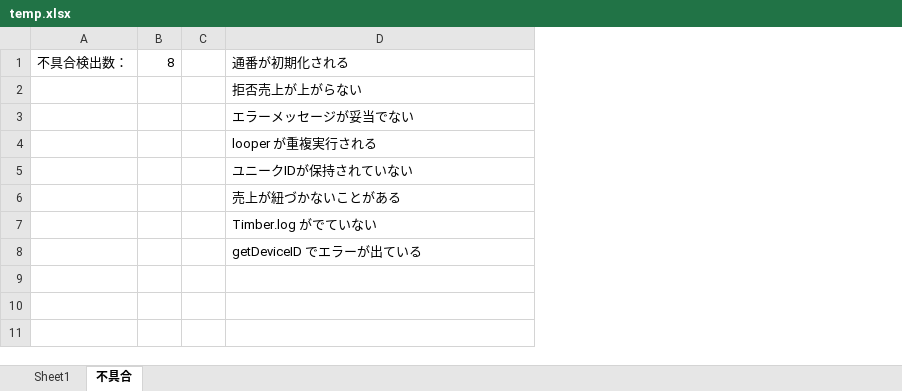
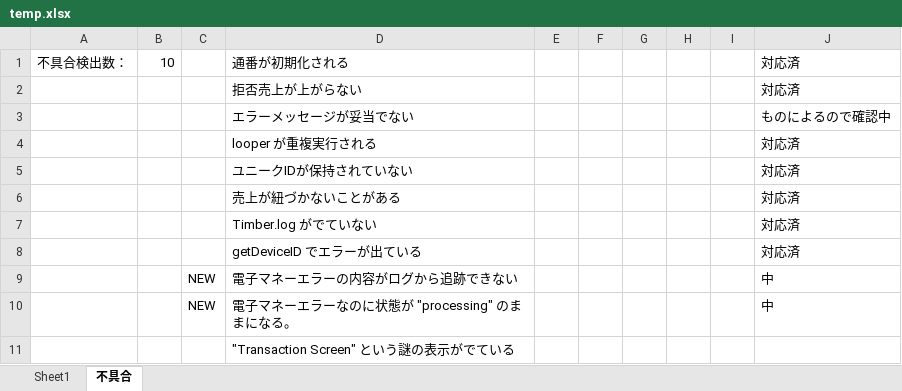
Before and after one commit to kyoshizawa/kywiki, an Excel workbook: terminal-api/testspec/temp.xlsx, sheet 不具合, drawn as a sheet; values as stored, in another font and other column widths than the file's, no borders; removed rows and columns are numbered as before the commit, all else as after; the diff names each change by its address in the sheet, - before the commit and + after, or states it on an @@ line.

```diff
--- a/terminal-api/testspec/temp.xlsx (sheet 不具合)
+++ b/terminal-api/testspec/temp.xlsx (sheet 不具合)
-column B, row 1: 8
-column C, empty
+column B, row 1: 10
+column C, empty
+column E, empty
+column F, empty
+column G, empty
+column H, empty
+column I, empty
+column J, rows 1-8: 対応済 | 対応済 | ものによるので確認中 | 対応済 | 対応済 | 対応済 | 対応済 | 対応済
+row 9:  |  | NEW | 電子マネーエラーの内容がログから追跡できない |  |  |  |  |  | 中
+row 10:  |  | NEW | 電子マネーエラーなのに状態が "processing" のままになる。 |  |  |  |  |  | 中
+row 11:  |  |  | "Transaction Screen" という謎の表示がでている
```
Also changed, not shown: sheet Sheet1, terminal-api/files/db_sample1.xlsx, 1 other file.
